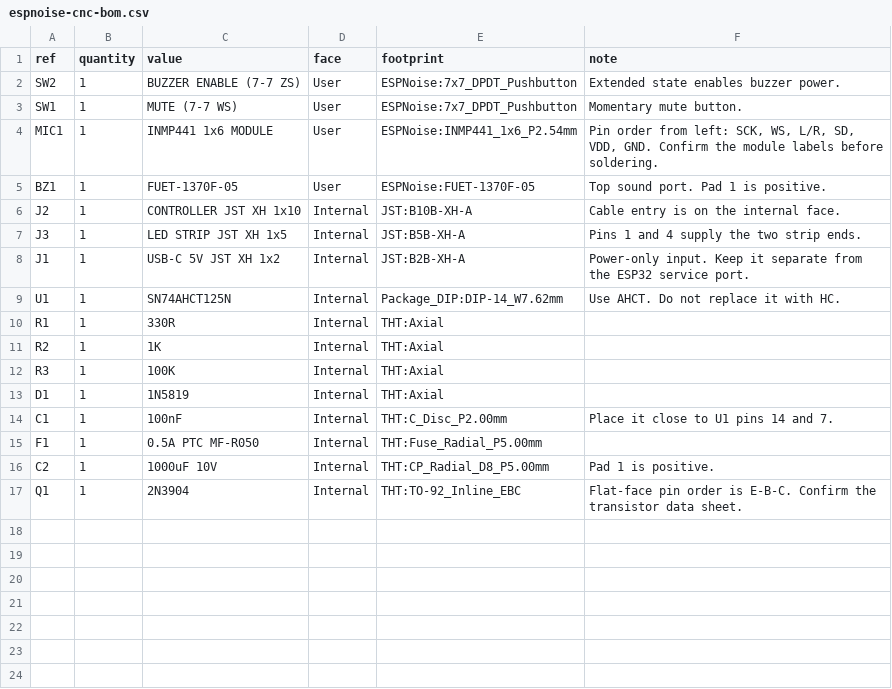
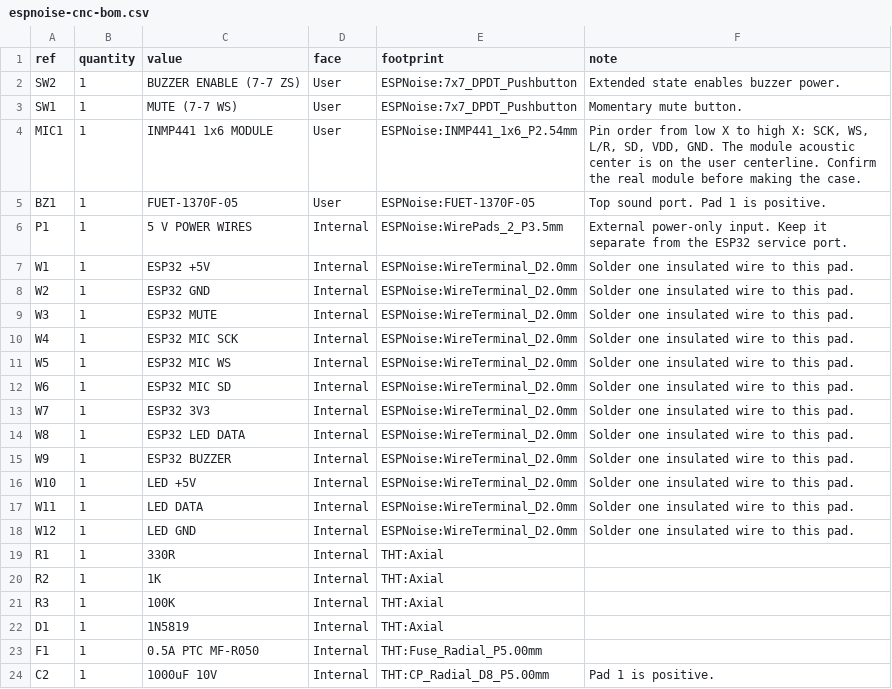
Before and after one commit to tubededentifrice/espnoise, a CSV file: hardware/pcb/cnc/espnoise-cnc-bom.csv, drawn as a sheet; only a part is shown; the shorter side is filled out with more unchanged rows.

```diff
--- a/hardware/pcb/cnc/espnoise-cnc-bom.csv
+++ b/hardware/pcb/cnc/espnoise-cnc-bom.csv
@@ -3,8 +3,17 @@ SW2,1,"BUZZER ENABLE (7-7 ZS)",User,ESPNoise:7x7_DPDT_Pushbutton,"Extended state
 SW1,1,"MUTE (7-7 WS)",User,ESPNoise:7x7_DPDT_Pushbutton,"Momentary mute button."
-MIC1,1,"INMP441 1x6 MODULE",User,ESPNoise:INMP441_1x6_P2.54mm,"Pin order from left: SCK, WS, L/R, SD, VDD, GND. Confirm the module labels before soldering."
+MIC1,1,"INMP441 1x6 MODULE",User,ESPNoise:INMP441_1x6_P2.54mm,"Pin order from low X to high X: SCK, WS, L/R, SD, VDD, GND. The module acoustic center is on the user centerline. Confirm the real module before making the case."
 BZ1,1,"FUET-1370F-05",User,ESPNoise:FUET-1370F-05,"Top sound port. Pad 1 is positive."
-J2,1,"CONTROLLER JST XH 1x10",Internal,JST:B10B-XH-A,"Cable entry is on the internal face."
-J3,1,"LED STRIP JST XH 1x5",Internal,JST:B5B-XH-A,"Pins 1 and 4 supply the two strip ends."
-J1,1,"USB-C 5V JST XH 1x2",Internal,JST:B2B-XH-A,"Power-only input. Keep it separate from the ESP32 service port."
-U1,1,"SN74AHCT125N",Internal,Package_DIP:DIP-14_W7.62mm,"Use AHCT. Do not replace it with HC."
+P1,1,"5 V POWER WIRES",Internal,ESPNoise:WirePads_2_P3.5mm,"External power-only input. Keep it separate from the ESP32 service port."
+W1,1,"ESP32 +5V",Internal,ESPNoise:WireTerminal_D2.0mm,"Solder one insulated wire to this pad."
+W2,1,"ESP32 GND",Internal,ESPNoise:WireTerminal_D2.0mm,"Solder one insulated wire to this pad."
+W3,1,"ESP32 MUTE",Internal,ESPNoise:WireTerminal_D2.0mm,"Solder one insulated wire to this pad."
+W4,1,"ESP32 MIC SCK",Internal,ESPNoise:WireTerminal_D2.0mm,"Solder one insulated wire to this pad."
+W5,1,"ESP32 MIC WS",Internal,ESPNoise:WireTerminal_D2.0mm,"Solder one insulated wire to this pad."
+W6,1,"ESP32 MIC SD",Internal,ESPNoise:WireTerminal_D2.0mm,"Solder one insulated wire to this pad."
+W7,1,"ESP32 3V3",Internal,ESPNoise:WireTerminal_D2.0mm,"Solder one insulated wire to this pad."
+W8,1,"ESP32 LED DATA",Internal,ESPNoise:WireTerminal_D2.0mm,"Solder one insulated wire to this pad."
+W9,1,"ESP32 BUZZER",Internal,ESPNoise:WireTerminal_D2.0mm,"Solder one insulated wire to this pad."
+W10,1,"LED +5V",Internal,ESPNoise:WireTerminal_D2.0mm,"Solder one insulated wire to this pad."
+W11,1,"LED DATA",Internal,ESPNoise:WireTerminal_D2.0mm,"Solder one insulated wire to this pad."
+W12,1,"LED GND",Internal,ESPNoise:WireTerminal_D2.0mm,"Solder one insulated wire to this pad."
 R1,1,"330R",Internal,THT:Axial,""
@@ -13,3 +22,2 @@ R3,1,"100K",Internal,THT:Axial,""
 D1,1,"1N5819",Internal,THT:Axial,""
-C1,1,"100nF",Internal,THT:C_Disc_P2.00mm,"Place it close to U1 pins 14 and 7."
 F1,1,"0.5A PTC MF-R050",Internal,THT:Fuse_Radial_P5.00mm,""
```
Also changed, not shown: hardware/pcb/cnc/espnoise-cnc-netlist.csv, hardware/pcb/cnc/gerbers/espnoise-cnc-drills.csv, 40 other files.
